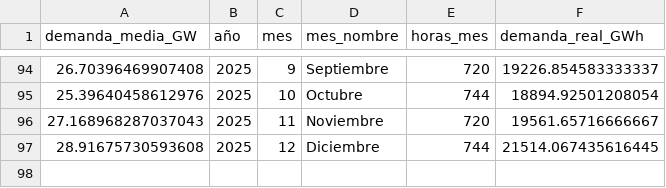
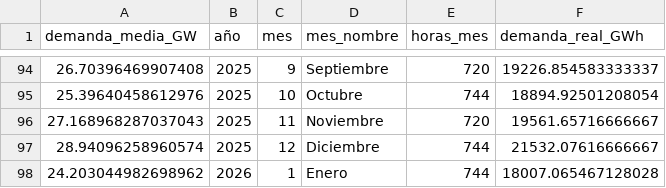
Before and after one commit to PowerAvenger/epowerapp, a CSV file: local_bbdd/demanda_mensual.csv, drawn as a sheet; only a part is shown, gaps mark what is left out.

```diff
--- a/local_bbdd/demanda_mensual.csv
+++ b/local_bbdd/demanda_mensual.csv
@@ -96,2 +96,3 @@ demanda_media_GW;año;mes;mes_nombre;horas_mes;demanda_real_GWh
 27.168968287037043;2025;11;Noviembre;720;19561.65716666667
-28.91675730593608;2025;12;Diciembre;744;21514.067435616445
+28.94096258960574;2025;12;Diciembre;744;21532.07616666667
+24.203044982698962;2026;1;Enero;744;18007.065467128028
```
Also changed, not shown: 4 other files.
